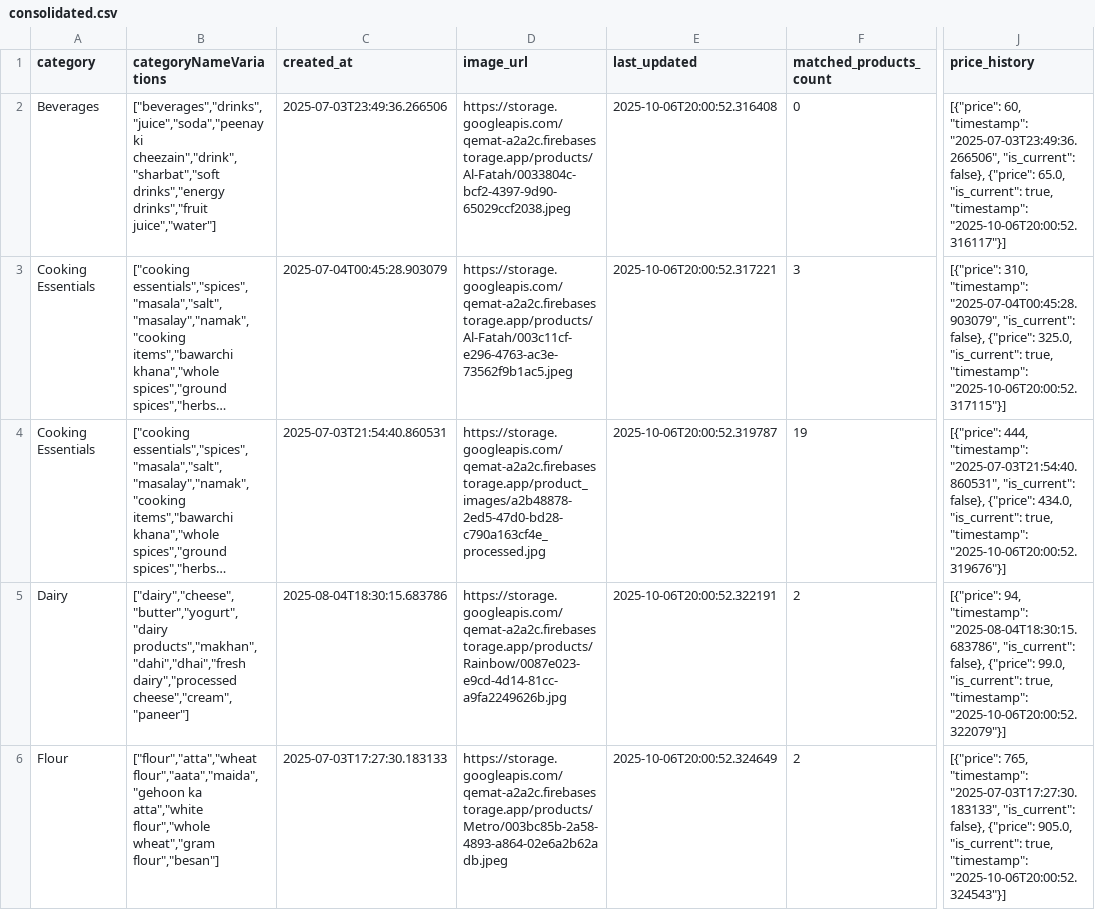
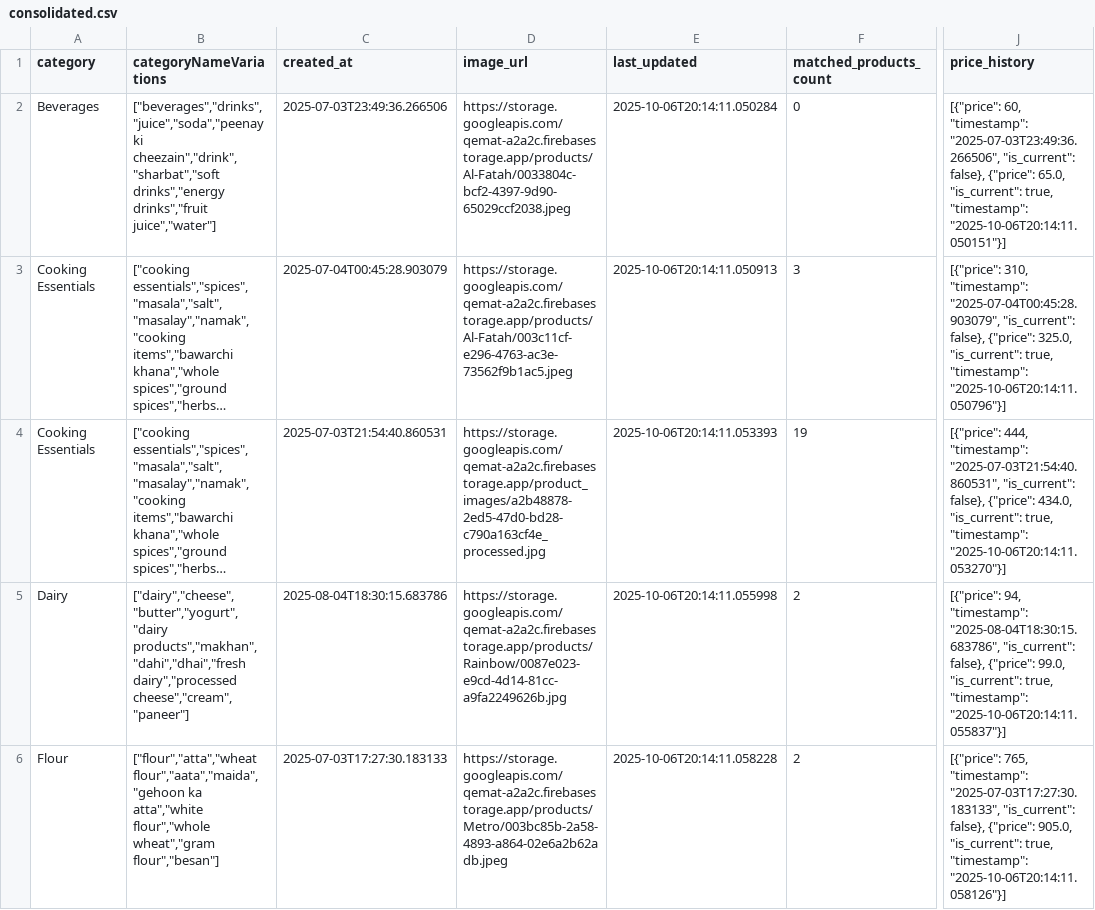
Before and after one commit to subhan-17h/qemat_price_updaters, a CSV file: consolidated.csv, drawn as a sheet; only a part is shown, gaps mark what is left out; long unchanged cells end in …; the diff names each change by its address in the sheet, - before the commit and + after, or states it on an @@ line.

```diff
--- a/consolidated.csv
+++ b/consolidated.csv
-E2 (last_updated): 2025-10-06T20:00:52.316408
+E2 (last_updated): 2025-10-06T20:14:11.050284
-J2 (price_history): …true, "timestamp": "2025-10-06T20:00:52.316117"}]
+J2 (price_history): …true, "timestamp": "2025-10-06T20:14:11.050151"}]
-E3 (last_updated): 2025-10-06T20:00:52.317221
+E3 (last_updated): 2025-10-06T20:14:11.050913
-J3 (price_history): …true, "timestamp": "2025-10-06T20:00:52.317115"}]
+J3 (price_history): …true, "timestamp": "2025-10-06T20:14:11.050796"}]
-E4 (last_updated): 2025-10-06T20:00:52.319787
+E4 (last_updated): 2025-10-06T20:14:11.053393
-J4 (price_history): …true, "timestamp": "2025-10-06T20:00:52.319676"}]
+J4 (price_history): …true, "timestamp": "2025-10-06T20:14:11.053270"}]
-E5 (last_updated): 2025-10-06T20:00:52.322191
+E5 (last_updated): 2025-10-06T20:14:11.055998
-J5 (price_history): …true, "timestamp": "2025-10-06T20:00:52.322079"}]
+J5 (price_history): …true, "timestamp": "2025-10-06T20:14:11.055837"}]
-E6 (last_updated): 2025-10-06T20:00:52.324649
+E6 (last_updated): 2025-10-06T20:14:11.058228
-J6 (price_history): …true, "timestamp": "2025-10-06T20:00:52.324543"}]
+J6 (price_history): …true, "timestamp": "2025-10-06T20:14:11.058126"}]
```
Also changed, not shown: 25 other files.
